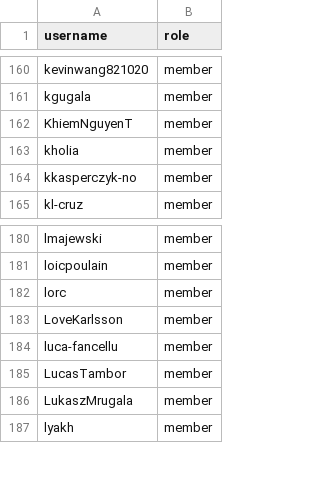
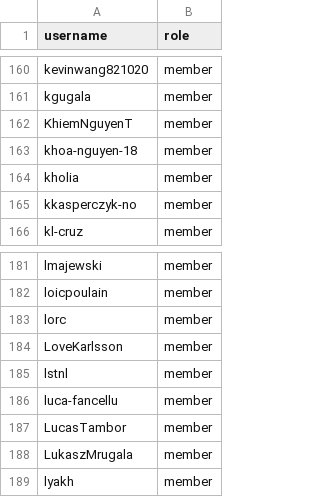
Before and after one commit to zephyrproject-rtos/infrastructure, a CSV file: terraform/github-zephyrproject-rtos/team/team-members/collaborators.csv, drawn as a sheet; only a part is shown, gaps mark what is left out; the diff names each change by its address in the sheet, - before the commit and + after, or states it on an @@ line.

Commit message:
github: Sync with MAINTAINERS.yml
Sync team and repository members with
MAINTAINERS.yml@83165ec6ae89c1b1c9e838f9c065b9fcc37b9791.

Signed-off-by: Stephanos Ioannidis <root@stephanos.io>

```diff
--- a/terraform/github-zephyrproject-rtos/team/team-members/collaborators.csv
+++ b/terraform/github-zephyrproject-rtos/team/team-members/collaborators.csv
+row 163: khoa-nguyen-18 | member
+row 185: lstnl | member
```
Also changed, not shown: terraform/github-zephyrproject-rtos/repository/repository-members/hal_nordic.csv, terraform/github-zephyrproject-rtos/team/team-members/contributors.csv, 1 other file.
